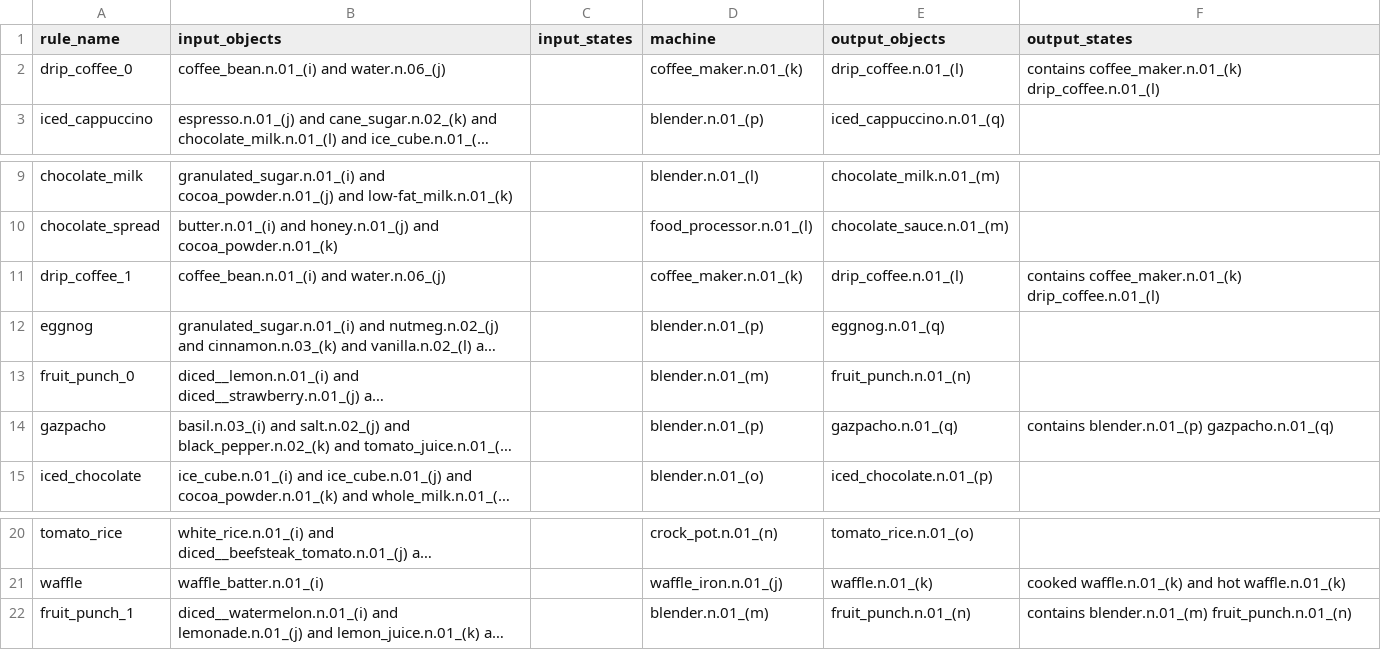
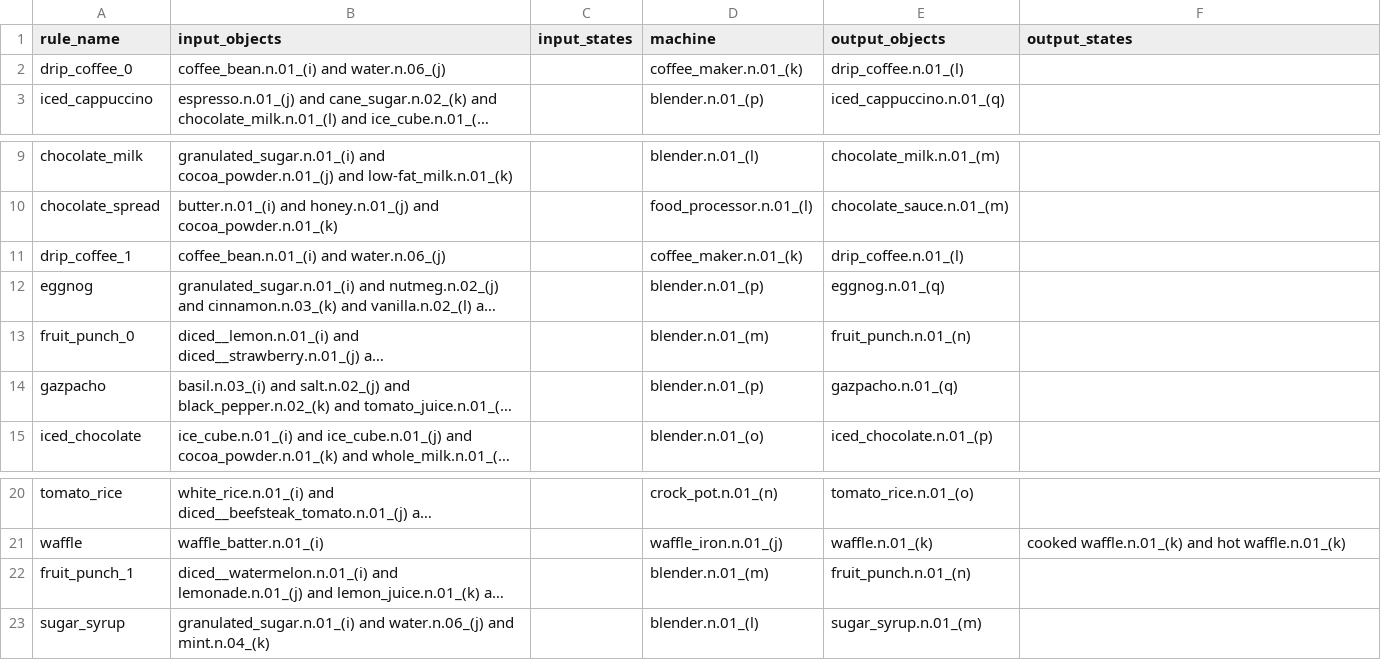
Before and after one commit to StanfordVL/bddl, a CSV file: bddl/generated_data/transition_map/tm_raw_data/single_toggleable_machine.csv, drawn as a sheet; only a part is shown, gaps mark what is left out; long unchanged cells end in …; the diff names each change by its address in the sheet, - before the commit and + after, or states it on an @@ line.

```diff
--- a/bddl/generated_data/transition_map/tm_raw_data/single_toggleable_machine.csv
+++ b/bddl/generated_data/transition_map/tm_raw_data/single_toggleable_machine.csv
-F2 (output_states): contains coffee_maker.n.01_(k) drip_coffee.n.01_(l)
+F2 (output_states): (empty)
-F11 (output_states): contains coffee_maker.n.01_(k) drip_coffee.n.01_(l)
+F11 (output_states): (empty)
-F14 (output_states): contains blender.n.01_(p) gazpacho.n.01_(q)
+F14 (output_states): (empty)
-F22 (output_states): contains blender.n.01_(m) fruit_punch.n.01_(n)
+F22 (output_states): (empty)
+row 23: sugar_syrup | granulated_sugar.n.01_(i) and water.n.06_(j) and mint.n.04_(k) |  | blender.n.01_(l) | sugar_syrup.n.01_(m)
```
Also changed, not shown: 1 other file.
